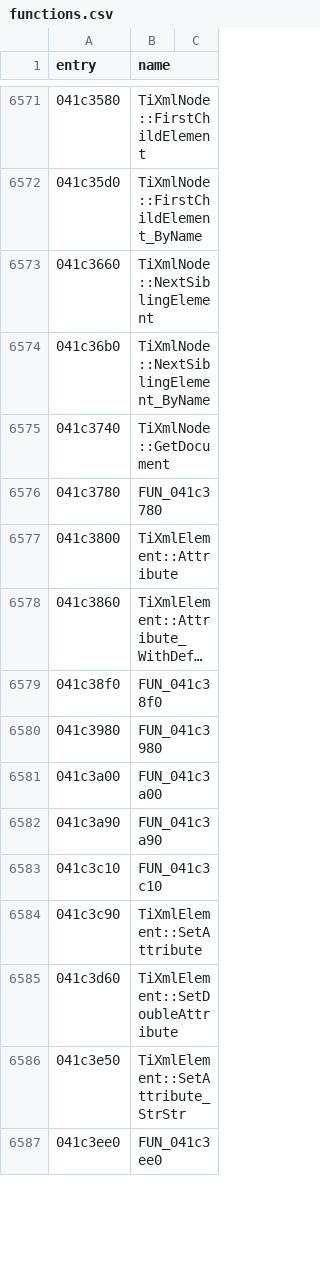
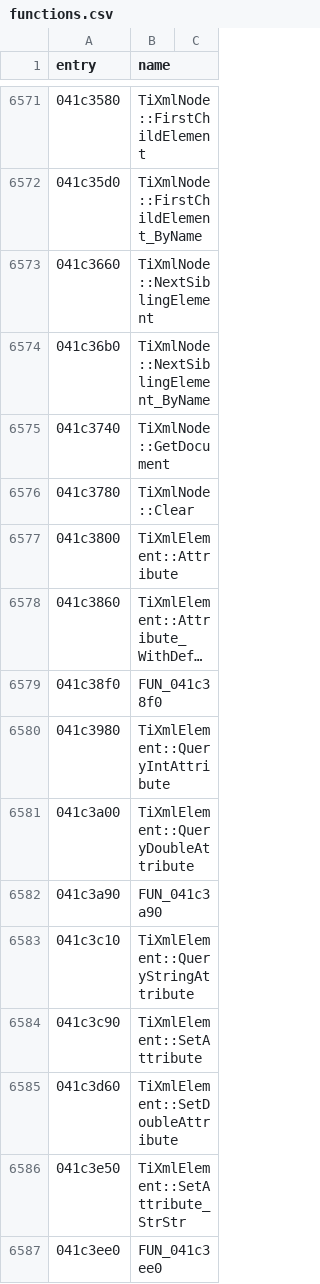
Before and after one commit to thegliffy/OpenRow2, a CSV file: seeds/functions.csv, drawn as a sheet; only a part is shown, gaps mark what is left out; long unchanged cells end in …; the diff covers the shown part only.

Commit message:
Wave 129: TiXml Clear/Document/Attribute value APIs; scoreboard 3,192.

```diff
--- a/seeds/functions.csv
+++ b/seeds/functions.csv
@@ -6575,3 +6575,3 @@ entry,name
 041c3740,TiXmlNode::GetDocument
-041c3780,FUN_041c3780
+041c3780,TiXmlNode::Clear
 041c3800,TiXmlElement::Attribute
@@ -6579,6 +6579,6 @@ entry,name
 041c38f0,FUN_041c38f0
-041c3980,FUN_041c3980
-041c3a00,FUN_041c3a00
+041c3980,TiXmlElement::QueryIntAttribute
+041c3a00,TiXmlElement::QueryDoubleAttribute
 041c3a90,FUN_041c3a90
-041c3c10,FUN_041c3c10
+041c3c10,TiXmlElement::QueryStringAttribute
 041c3c90,TiXmlElement::SetAttribute
```
Also changed, not shown: 10 edited cells elsewhere in this file, 3 other files.
